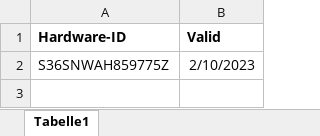
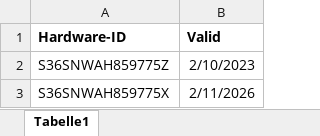
Before and after one commit to matkaise/datahunter_license, an Excel workbook: license.xlsx, sheet Tabelle1, drawn as a sheet; values as stored, in another font and other column widths than the file's, no borders; the diff names each change by its address in the sheet, - before the commit and + after, or states it on an @@ line.

Commit message:
Excel-Datei aktualisiert mit den neuesten Daten

```diff
--- a/license.xlsx (sheet Tabelle1)
+++ b/license.xlsx (sheet Tabelle1)
+row 3: S36SNWAH859775X | 2/11/2026
```
